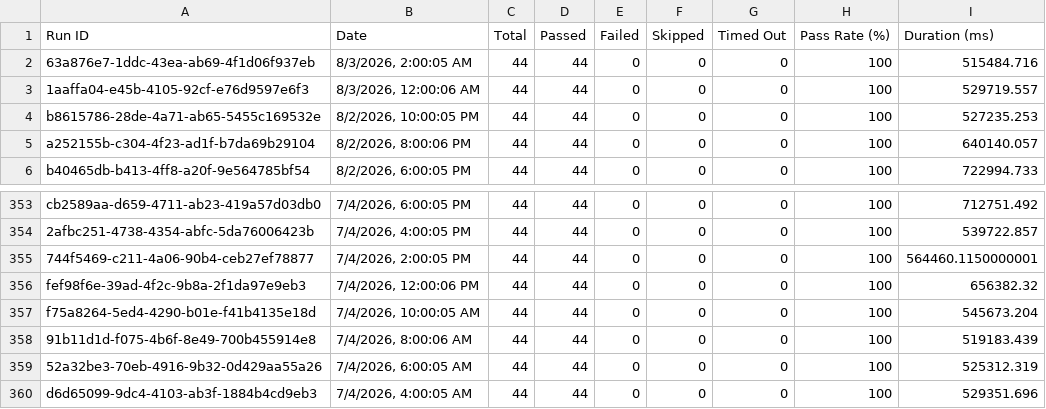
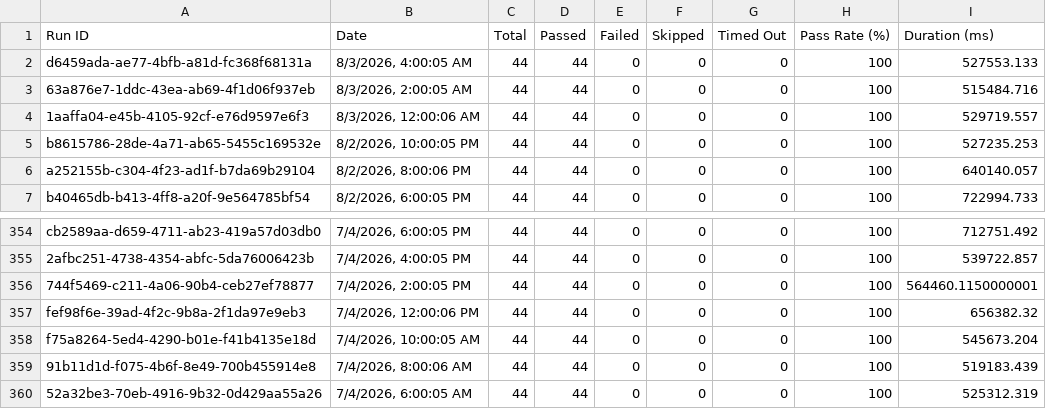
Before and after one commit to Shunyalabsai/console-automation, a CSV file: docs/exports/all-runs-summary.csv, drawn as a sheet; only a part is shown, gaps mark what is left out; removed rows and columns are numbered as before the commit, all else as after; the diff names each change by its address in the sheet, - before the commit and + after, or states it on an @@ line.

```diff
--- a/docs/exports/all-runs-summary.csv
+++ b/docs/exports/all-runs-summary.csv
+row 2: d6459ada-ae77-4bfb-a81d-fc368f68131a | 8/3/2026, 4:00:05 AM | 44 | 44 | 0 | 0 | 0 | 100 | 527553.133
-row 360: d6d65099-9dc4-4103-ab3f-1884b4cd9eb3 | 7/4/2026, 4:00:05 AM | 44 | 44 | 0 | 0 | 0 | 100 | 529351.696
```
Also changed, not shown: docs/exports/current-run.csv, 2 other files.
